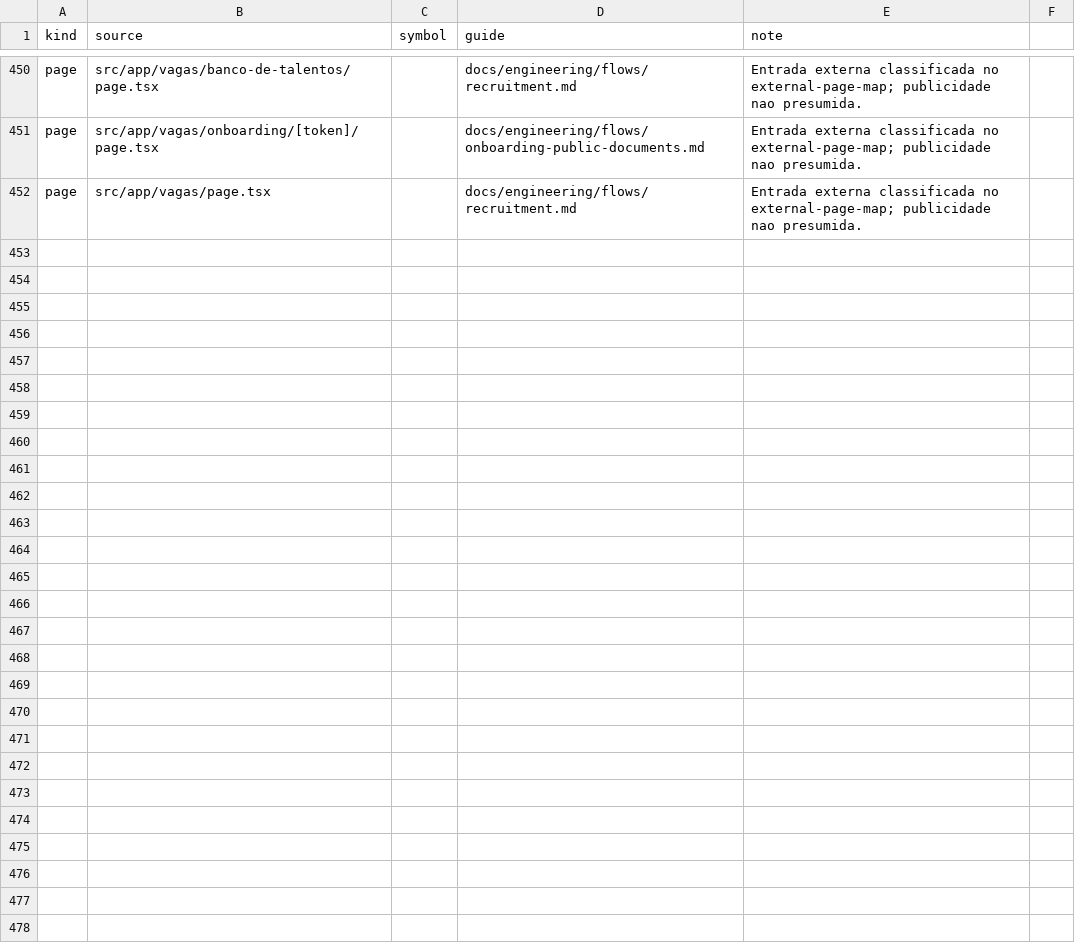
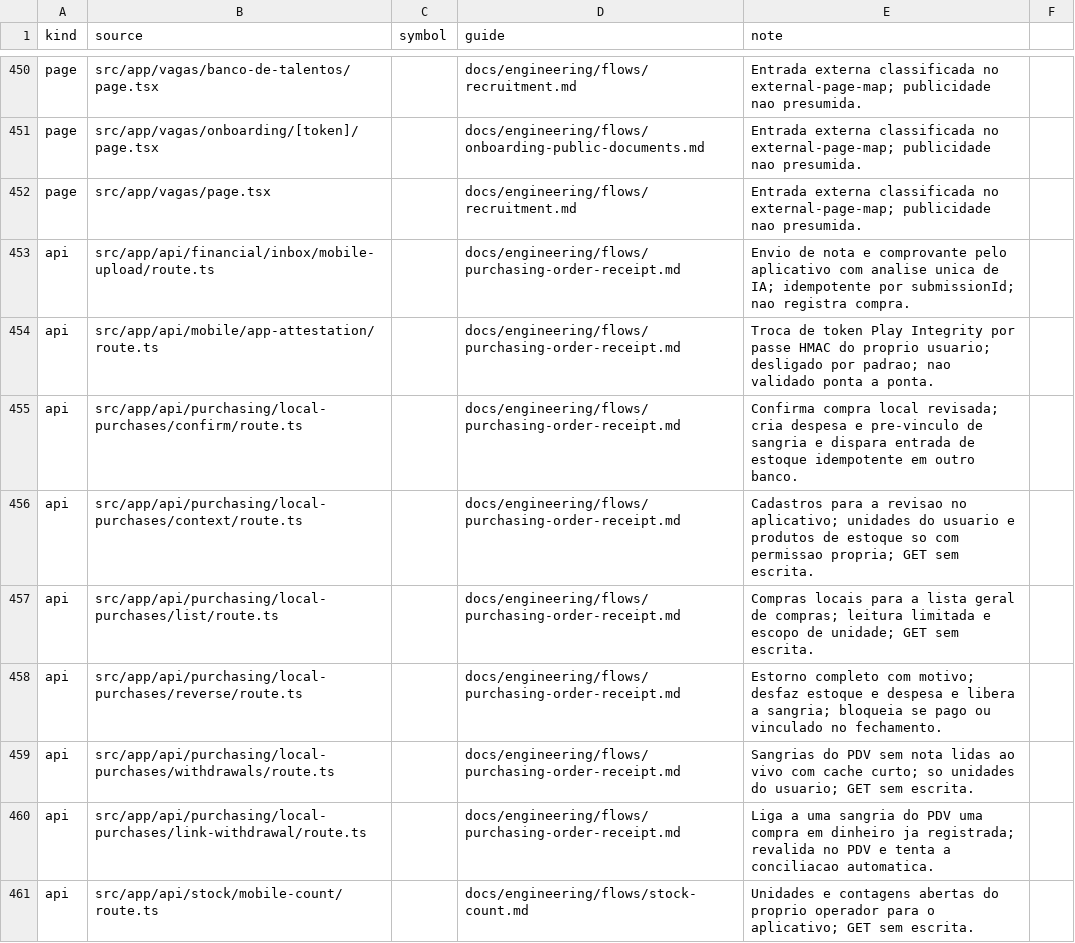
Before and after one commit to administrativo-art/Coala-OP, a CSV file: docs/engineering/surface-flow-matrix.csv, drawn as a sheet; only a part is shown, gaps mark what is left out; the diff covers the shown part only; the diff names each change by its address in the sheet, - before the commit and + after, or states it on an @@ line.

```diff
--- a/docs/engineering/surface-flow-matrix.csv
+++ b/docs/engineering/surface-flow-matrix.csv
+row 453: api | src/app/api/financial/inbox/mobile-upload/route.ts |  | docs/engineering/flows/purchasing-order-receipt.md | Envio de nota e comprovante pelo aplicativo com analise unica de IA; idempotente por submissionId; nao registra compra.
+row 454: api | src/app/api/mobile/app-attestation/route.ts |  | docs/engineering/flows/purchasing-order-receipt.md | Troca de token Play Integrity por passe HMAC do proprio usuario; desligado por padrao; nao validado ponta a ponta.
+row 455: api | src/app/api/purchasing/local-purchases/confirm/route.ts |  | docs/engineering/flows/purchasing-order-receipt.md | Confirma compra local revisada; cria despesa e pre-vinculo de sangria e dispara entrada de estoque idempotente em outro banco.
+row 456: api | src/app/api/purchasing/local-purchases/context/route.ts |  | docs/engineering/flows/purchasing-order-receipt.md | Cadastros para a revisao no aplicativo; unidades do usuario e produtos de estoque so com permissao propria; GET sem escrita.
+row 457: api | src/app/api/purchasing/local-purchases/list/route.ts |  | docs/engineering/flows/purchasing-order-receipt.md | Compras locais para a lista geral de compras; leitura limitada e escopo de unidade; GET sem escrita.
+row 458: api | src/app/api/purchasing/local-purchases/reverse/route.ts |  | docs/engineering/flows/purchasing-order-receipt.md | Estorno completo com motivo; desfaz estoque e despesa e libera a sangria; bloqueia se pago ou vinculado no fechamento.
+row 459: api | src/app/api/purchasing/local-purchases/withdrawals/route.ts |  | docs/engineering/flows/purchasing-order-receipt.md | Sangrias do PDV sem nota lidas ao vivo com cache curto; so unidades do usuario; GET sem escrita.
+row 460: api | src/app/api/purchasing/local-purchases/link-withdrawal/route.ts |  | docs/engineering/flows/purchasing-order-receipt.md | Liga a uma sangria do PDV uma compra em dinheiro ja registrada; revalida no PDV e tenta a conciliacao automatica.
+row 461: api | src/app/api/stock/mobile-count/route.ts |  | docs/engineering/flows/stock-count.md | Unidades e contagens abertas do proprio operador para o aplicativo; GET sem escrita.
```
Also changed, not shown: 9 added rows elsewhere in this file, 12 other files.
